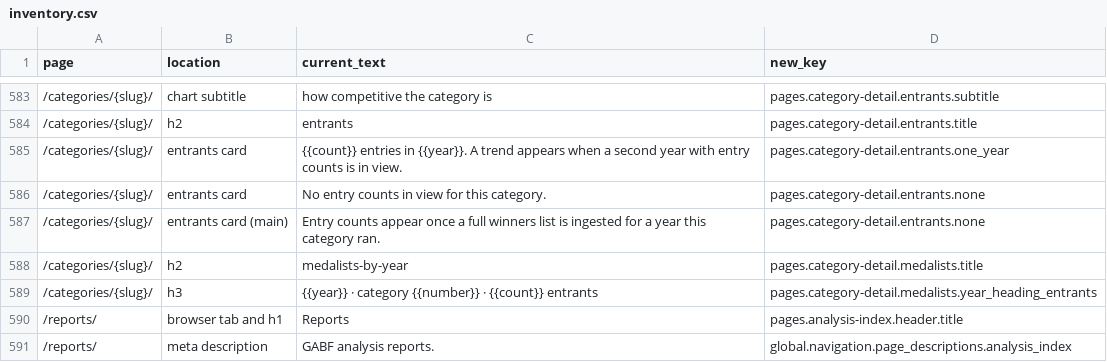
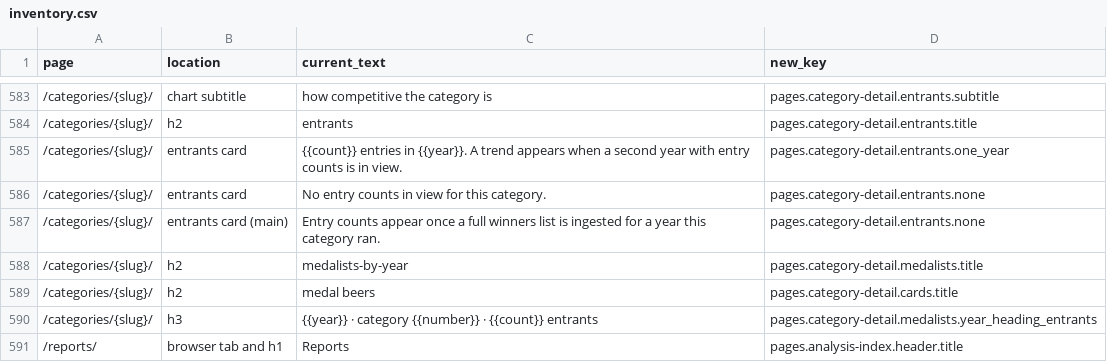
Before and after one commit to klappe-pm/2026-GABF-Analysis, a CSV file: .docs/content-management-system/inventory.csv, drawn as a sheet; only a part is shown, gaps mark what is left out; the shorter side is filled out with more unchanged rows; the diff names each change by its address in the sheet, - before the commit and + after, or states it on an @@ line.

Commit message:
Show the beer profile cards of the latest medalists below each category's medalists

```diff
--- a/.docs/content-management-system/inventory.csv
+++ b/.docs/content-management-system/inventory.csv
+row 589: /categories/{slug}/ | h2 | medal beers | pages.category-detail.cards.title
```
Also changed, not shown: 5 other files.
